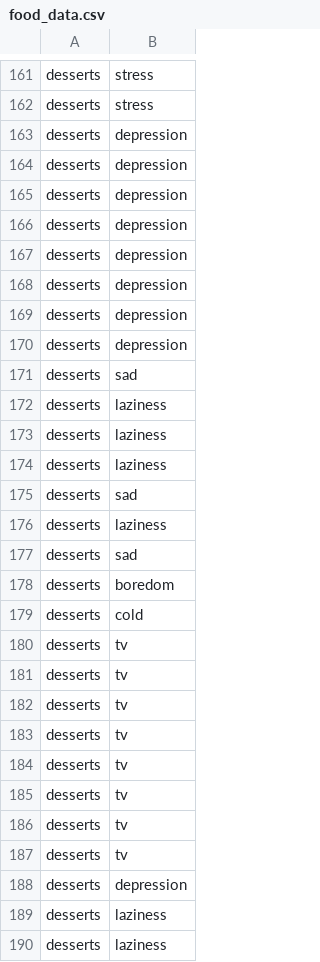
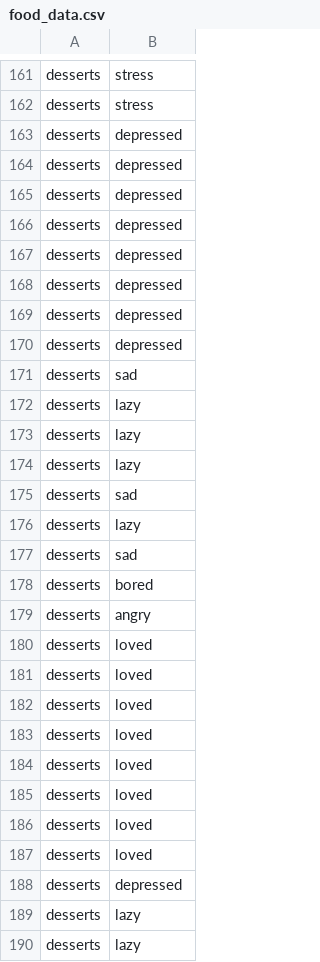
Before and after one commit to algonacci/culinar_ml, a CSV file: food_data.csv, drawn as a sheet; only a part is shown, gaps mark what is left out; the diff covers the shown part only.

Commit message:
Update food_data.csv

```diff
--- a/food_data.csv
+++ b/food_data.csv
@@ -162,29 +162,29 @@ desserts,stress
 desserts,stress
-desserts,depression
-desserts,depression
-desserts,depression
-desserts,depression
-desserts,depression
-desserts,depression
-desserts,depression
-desserts,depression
+desserts,depressed
+desserts,depressed
+desserts,depressed
+desserts,depressed
+desserts,depressed
+desserts,depressed
+desserts,depressed
+desserts,depressed
 desserts,sad
-desserts,laziness
-desserts,laziness
-desserts,laziness
+desserts,lazy
+desserts,lazy
+desserts,lazy
 desserts,sad
-desserts,laziness
+desserts,lazy
 desserts,sad
-desserts,boredom
-desserts,cold
-desserts,tv
-desserts,tv
-desserts,tv
-desserts,tv
-desserts,tv
-desserts,tv
-desserts,tv
-desserts,tv
-desserts,depression
-desserts,laziness
-desserts,laziness
+desserts,bored
+desserts,angry
+desserts,loved
+desserts,loved
+desserts,loved
+desserts,loved
+desserts,loved
+desserts,loved
+desserts,loved
+desserts,loved
+desserts,depressed
+desserts,lazy
+desserts,lazy
```
Also changed, not shown: 139 edited cells elsewhere in this file.
